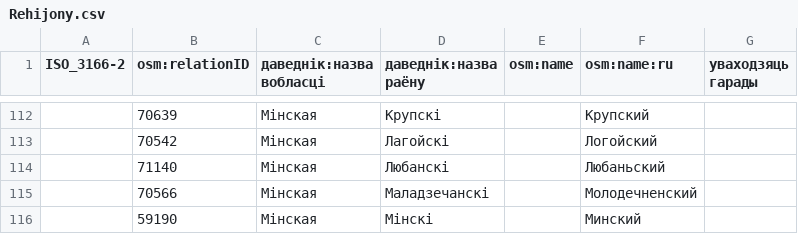
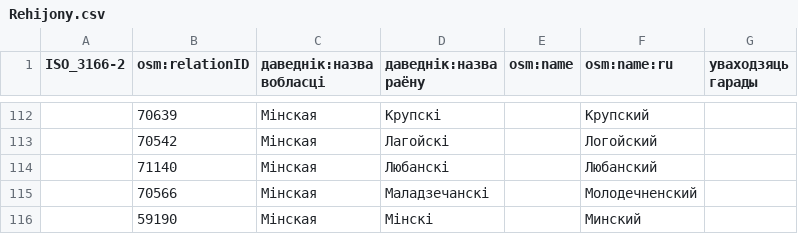
Before and after one commit to OsmBelarus/Databases, a CSV file: Daviedniki/Rehijony.csv, drawn as a sheet; only a part is shown, gaps mark what is left out; the diff names each change by its address in the sheet, - before the commit and + after, or states it on an @@ line.

Commit message:
http://www.minsk-region.gov.by/ru/lyubanskij-rajon

```diff
--- a/Daviedniki/Rehijony.csv
+++ b/Daviedniki/Rehijony.csv
-F114 (osm:name:ru): Любаньский
+F114 (osm:name:ru): Любанский
```
